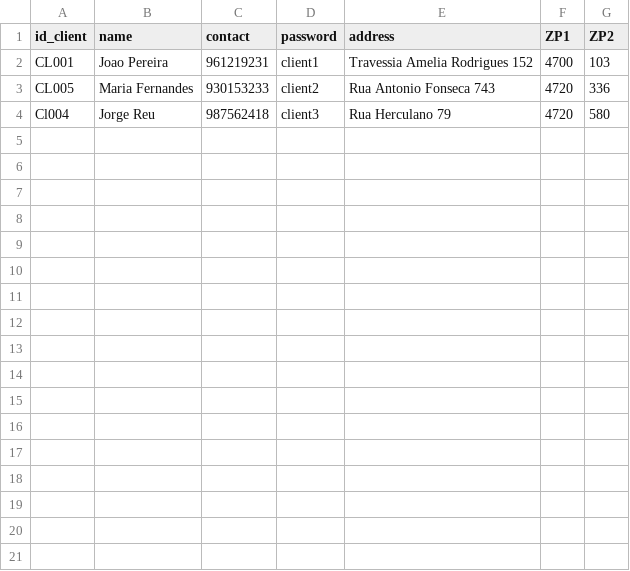
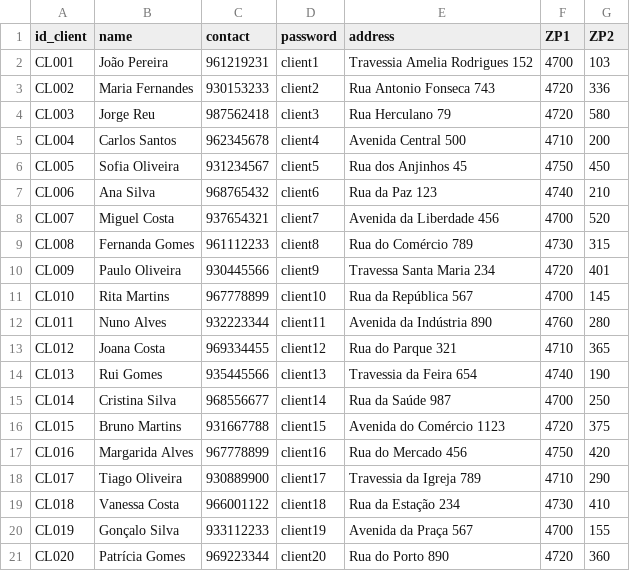
Before and after one commit to yeidmand/BYLA_Bloom_Florista, a CSV file: login_client.csv, drawn as a sheet.

```diff
--- a/login_client.csv
+++ b/login_client.csv
@@ -1,4 +1,21 @@
 id_client;name;contact;password;address;ZP1;ZP2
-CL001;Joao Pereira;961219231;client1;Travessia Amelia Rodrigues 152;4700;103
-CL005;Maria Fernandes;930153233;client2;Rua Antonio Fonseca 743;4720;336
-Cl004;Jorge Reu;987562418;client3;Rua Herculano 79;4720;580
+CL001;João Pereira;961219231;client1;Travessia Amelia Rodrigues 152;4700;103
+CL002;Maria Fernandes;930153233;client2;Rua Antonio Fonseca 743;4720;336
+CL003;Jorge Reu;987562418;client3;Rua Herculano 79;4720;580
+CL004;Carlos Santos;962345678;client4;Avenida Central 500;4710;200
+CL005;Sofia Oliveira;931234567;client5;Rua dos Anjinhos 45;4750;450
+CL006;Ana Silva;968765432;client6;Rua da Paz 123;4740;210
+CL007;Miguel Costa;937654321;client7;Avenida da Liberdade 456;4700;520
+CL008;Fernanda Gomes;961112233;client8;Rua do Comércio 789;4730;315
+CL009;Paulo Oliveira;930445566;client9;Travessa Santa Maria 234;4720;401
+CL010;Rita Martins;967778899;client10;Rua da República 567;4700;145
+CL011;Nuno Alves;932223344;client11;Avenida da Indústria 890;4760;280
+CL012;Joana Costa;969334455;client12;Rua do Parque 321;4710;365
+CL013;Rui Gomes;935445566;client13;Travessia da Feira 654;4740;190
+CL014;Cristina Silva;968556677;client14;Rua da Saúde 987;4700;250
+CL015;Bruno Martins;931667788;client15;Avenida do Comércio 1123;4720;375
+CL016;Margarida Alves;967778899;client16;Rua do Mercado 456;4750;420
+CL017;Tiago Oliveira;930889900;client17;Travessia da Igreja 789;4710;290
+CL018;Vanessa Costa;966001122;client18;Rua da Estação 234;4730;410
+CL019;Gonçalo Silva;933112233;client19;Avenida da Praça 567;4700;155
+CL020;Patrícia Gomes;969223344;client20;Rua do Porto 890;4720;360
```
Also changed, not shown: order_data.csv, 5 other files.
